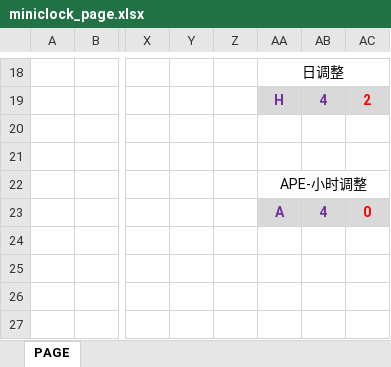
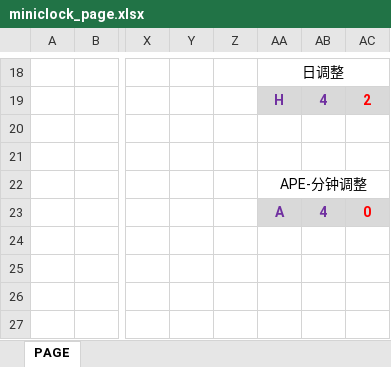
Before and after one commit to WHJWNAVY/MiniClock, an Excel workbook: doc/miniclock_page.xlsx, sheet PAGE, drawn as a sheet; only a part is shown, gaps mark what is left out; values as stored, in another font and other column widths than the file's, no borders; the diff names each change by its address in the sheet, - before the commit and + after, or states it on an @@ line.

```diff
--- a/doc/miniclock_page.xlsx (sheet PAGE)
+++ b/doc/miniclock_page.xlsx (sheet PAGE)
-AA22: APE-小时调整
+AA22: APE-分钟调整
```
Also changed, not shown: 7 other files.
